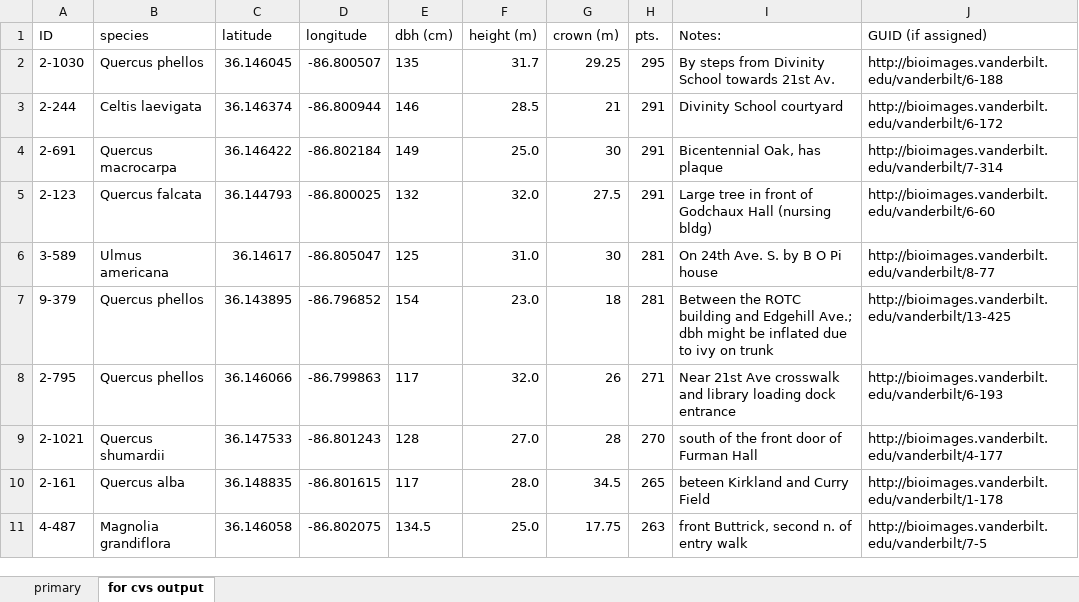
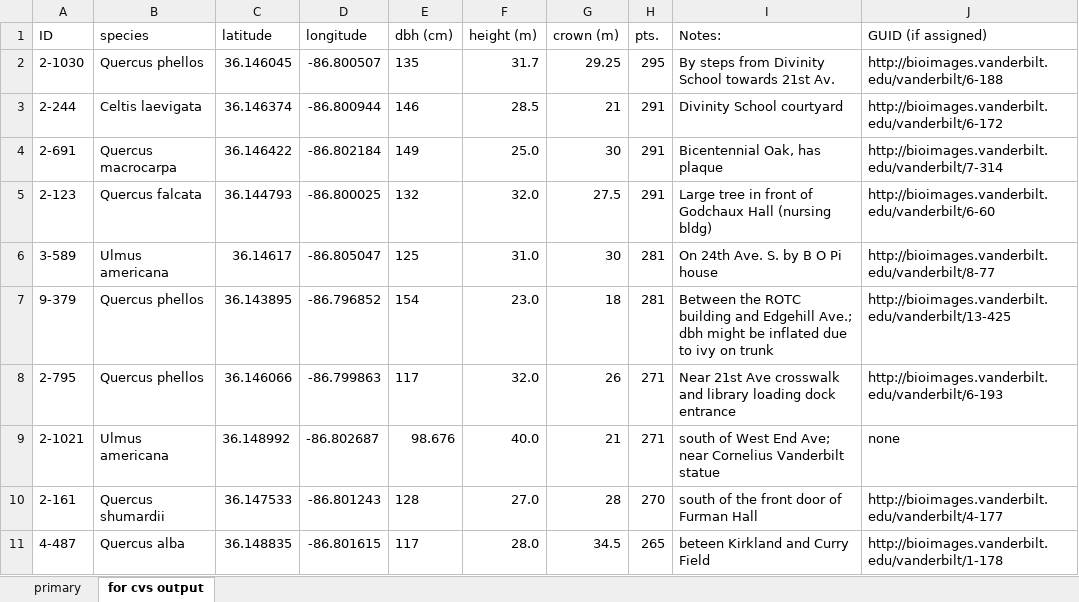
Before and after one commit to vanderbilt-arboretum/database, an Excel workbook: measured-trees.xlsx, sheet for cvs output, drawn as a sheet; only a part is shown; values as stored, in another font and other column widths than the file's, no borders; the diff covers the shown part only; the diff names each change by its address in the sheet, - before the commit and + after, or states it on an @@ line.

```diff
--- a/measured-trees.xlsx (sheet for cvs output)
+++ b/measured-trees.xlsx (sheet for cvs output)
-B9 (species): Quercus shumardii
+B9 (species): Ulmus americana
-C9 (latitude): 36.147533
+C9 (latitude): 36.148992
-D9 (longitude): -86.801243
+D9 (longitude): -86.802687
-E9 (dbh (cm)): 128
+E9 (dbh (cm)): 98.676
-F9 (height (m)): 27.0
+F9 (height (m)): 40.0
-G9 (crown (m)): 28
+G9 (crown (m)): 21
-H9 (pts.): 270
+H9 (pts.): 271
-I9 (Notes:): south of the front door of Furman Hall
+I9 (Notes:): south of West End Ave; near Cornelius Vanderbilt statue
-J9 (GUID (if assigned)): http://bioimages.vanderbilt.edu/vanderbilt/4-177
+J9 (GUID (if assigned)): none
-B10 (species): Quercus alba
+B10 (species): Quercus shumardii
-C10 (latitude): 36.148835
+C10 (latitude): 36.147533
-D10 (longitude): -86.801615
+D10 (longitude): -86.801243
-E10 (dbh (cm)): 117
+E10 (dbh (cm)): 128
-F10 (height (m)): 28.0
+F10 (height (m)): 27.0
-G10 (crown (m)): 34.5
+G10 (crown (m)): 28
-H10 (pts.): 265
+H10 (pts.): 270
-I10 (Notes:): beteen Kirkland and Curry Field
+I10 (Notes:): south of the front door of Furman Hall
-J10 (GUID (if assigned)): http://bioimages.vanderbilt.edu/vanderbilt/1-178
+J10 (GUID (if assigned)): http://bioimages.vanderbilt.edu/vanderbilt/4-177
-B11 (species): Magnolia grandiflora
+B11 (species): Quercus alba
-C11 (latitude): 36.146058
+C11 (latitude): 36.148835
-D11 (longitude): -86.802075
+D11 (longitude): -86.801615
-E11 (dbh (cm)): 134.5
+E11 (dbh (cm)): 117
-F11 (height (m)): 25.0
+F11 (height (m)): 28.0
-G11 (crown (m)): 17.75
+G11 (crown (m)): 34.5
-H11 (pts.): 263
+H11 (pts.): 265
-I11 (Notes:): front Buttrick, second n. of entry walk
+I11 (Notes:): beteen Kirkland and Curry Field
-J11 (GUID (if assigned)): http://bioimages.vanderbilt.edu/vanderbilt/7-5
+J11 (GUID (if assigned)): http://bioimages.vanderbilt.edu/vanderbilt/1-178
```
Also changed, not shown: 552 edited cells elsewhere in this sheet, sheet primary, formulas that keep their value, trees-vssm-2014-08-20.xlsx.
